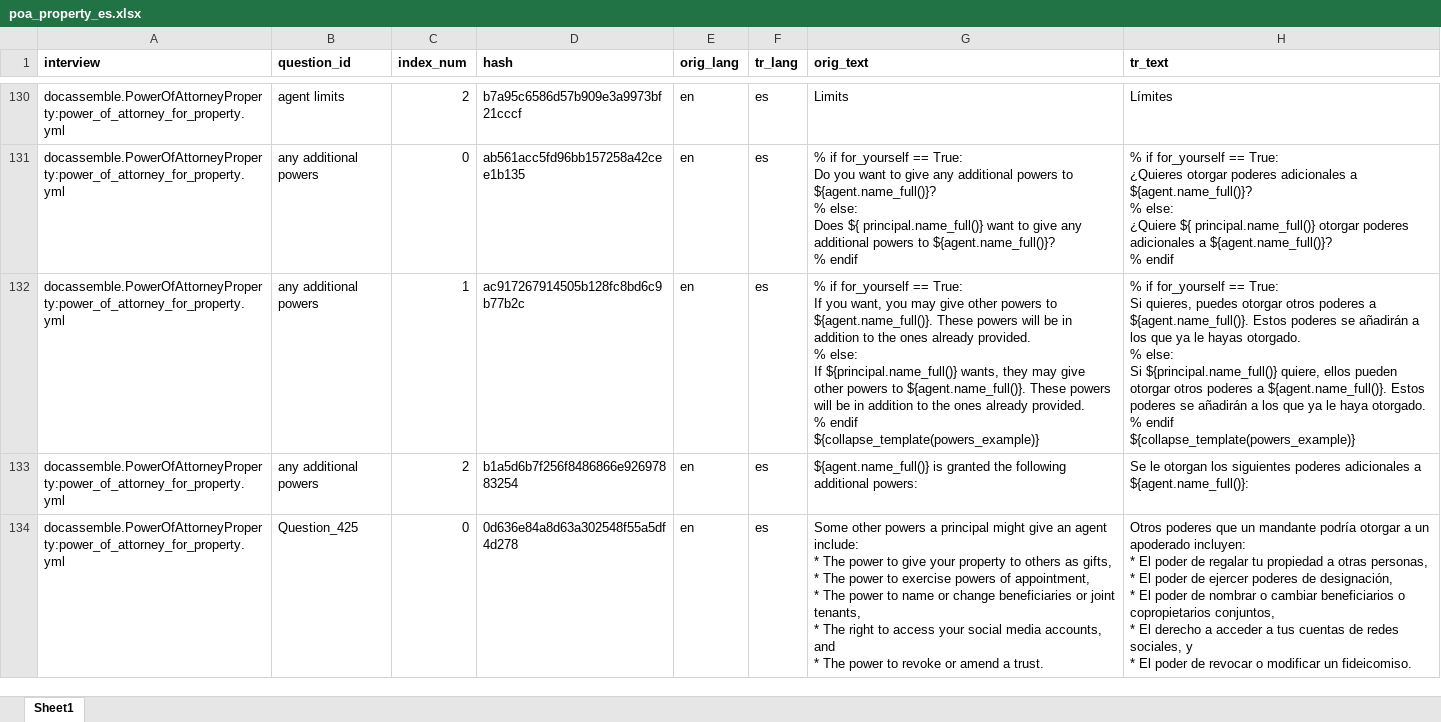
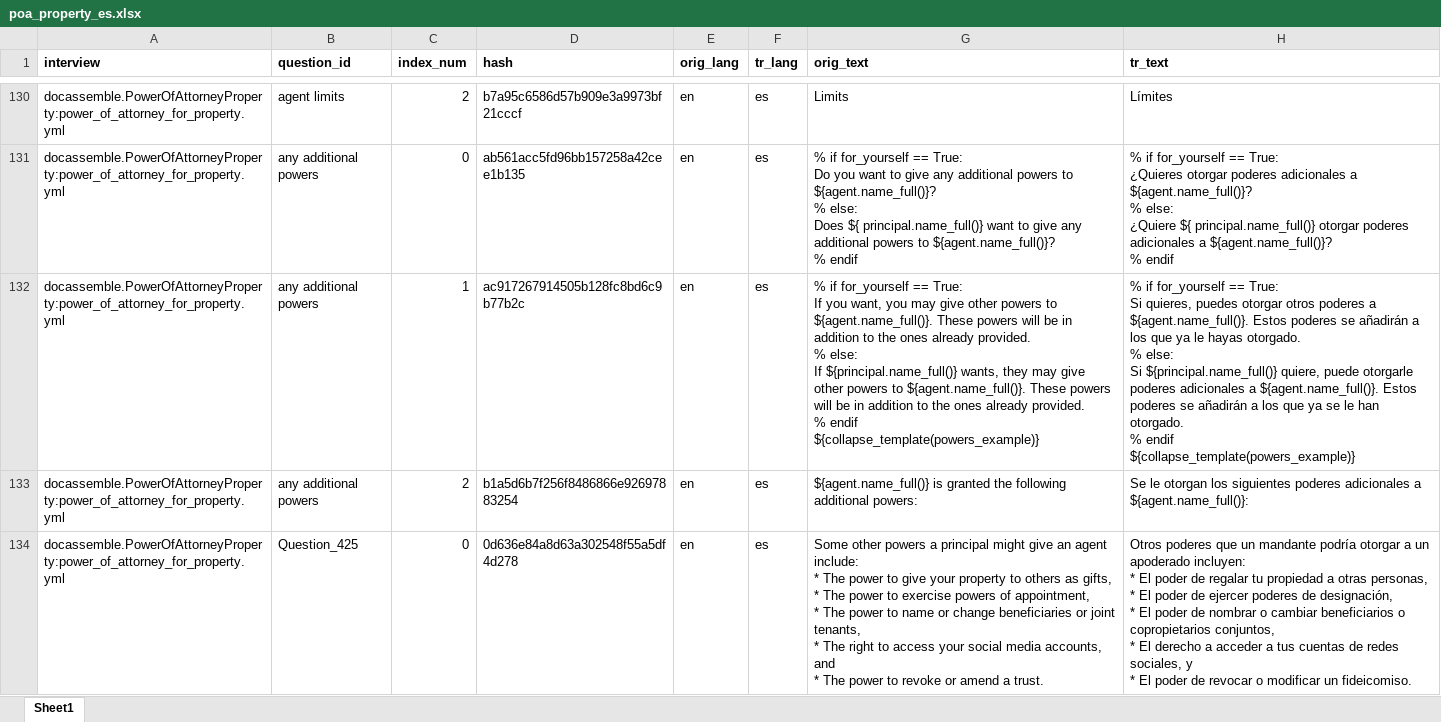
Before and after one commit to IllinoisLegalAidOnline/docassemble-PowerOfAttorneyProperty, an Excel workbook: docassemble/PowerOfAttorneyProperty/data/sources/poa_property_es.xlsx, sheet Sheet1, drawn as a sheet; only a part is shown, gaps mark what is left out; values as stored, in another font and other column widths than the file's, no borders; ↵ is a line break in a cell; the diff covers the shown part only; the diff names each change by its address in the sheet, - before the commit and + after, or states it on an @@ line.

Commit message:
incorporated interview updates

```diff
--- a/docassemble/PowerOfAttorneyProperty/data/sources/poa_property_es.xlsx (sheet Sheet1)
+++ b/docassemble/PowerOfAttorneyProperty/data/sources/poa_property_es.xlsx (sheet Sheet1)
-H132 (tr_text): …${principal.name_full()} quiere, ellos pueden otorgar otros poderes a ${agent.name_full()}. Estos poderes se añadirán a los que ya le haya otorgado. ↵ %…
+H132 (tr_text): …${principal.name_full()} quiere, puede otorgarle poderes adicionales a ${agent.name_full()}. Estos poderes se añadirán a los que ya se le han otorgado. ↵ %…
```
Also changed, not shown: 12 edited cells and cell formats elsewhere in this sheet, 4 other files.
